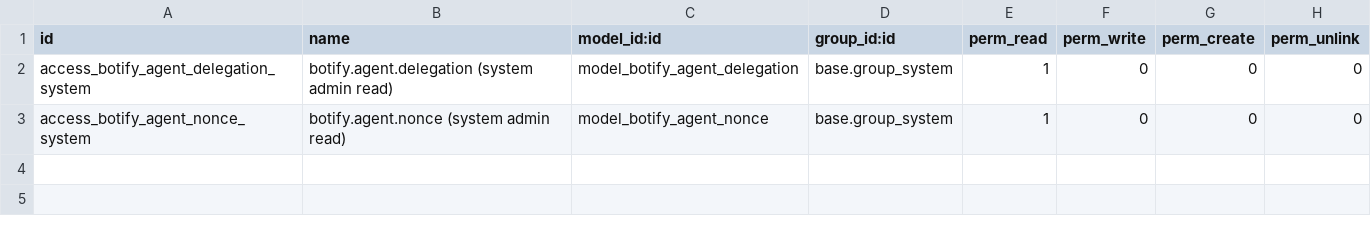
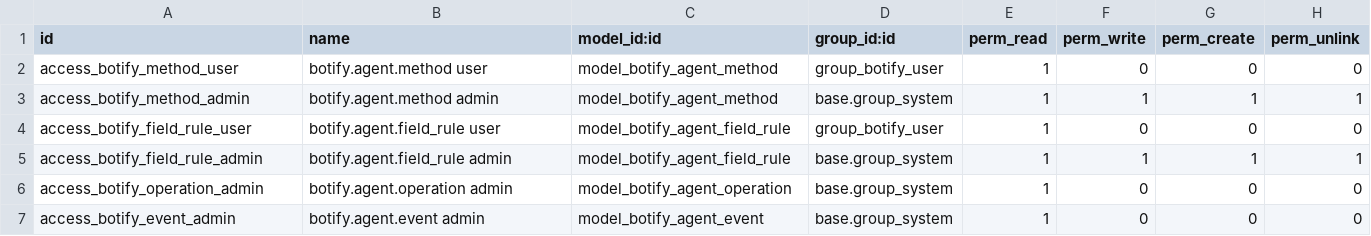
Before and after one commit to shamsieh-odoX/shamsieh, a CSV file: botify_agent/security/ir.model.access.csv, drawn as a sheet.

Commit message:
Replace Botify addon with v1 relay

```diff
--- a/botify_agent/security/ir.model.access.csv
+++ b/botify_agent/security/ir.model.access.csv
@@ -1,3 +1,7 @@
 id,name,model_id:id,group_id:id,perm_read,perm_write,perm_create,perm_unlink
-access_botify_agent_delegation_system,botify.agent.delegation (system admin read),model_botify_agent_delegation,base.group_system,1,0,0,0
-access_botify_agent_nonce_system,botify.agent.nonce (system admin read),model_botify_agent_nonce,base.group_system,1,0,0,0
+access_botify_method_user,botify.agent.method user,model_botify_agent_method,group_botify_user,1,0,0,0
+access_botify_method_admin,botify.agent.method admin,model_botify_agent_method,base.group_system,1,1,1,1
+access_botify_field_rule_user,botify.agent.field_rule user,model_botify_agent_field_rule,group_botify_user,1,0,0,0
+access_botify_field_rule_admin,botify.agent.field_rule admin,model_botify_agent_field_rule,base.group_system,1,1,1,1
+access_botify_operation_admin,botify.agent.operation admin,model_botify_agent_operation,base.group_system,1,0,0,0
+access_botify_event_admin,botify.agent.event admin,model_botify_agent_event,base.group_system,1,0,0,0
```
Also changed, not shown: 54 other files.
